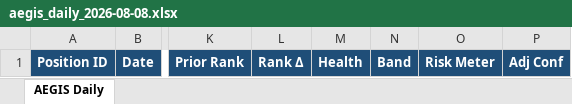
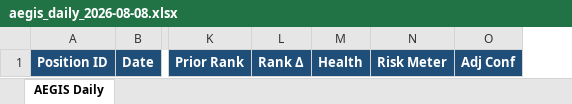
Before and after one commit to gujja330/NexaQuant, an Excel workbook: reports/telegram/aegis_daily_2026-08-08.xlsx, sheet AEGIS Daily, drawn as a sheet; only a part is shown, gaps mark what is left out; values as stored, in another font and other column widths than the file's, no borders; the diff names each change by its address in the sheet, - before the commit and + after, or states it on an @@ line.

```diff
--- a/reports/telegram/aegis_daily_2026-08-08.xlsx (sheet AEGIS Daily)
+++ b/reports/telegram/aegis_daily_2026-08-08.xlsx (sheet AEGIS Daily)
-column N, row 1: Band
```
Also changed, not shown: reports/telegram/aegis_history.xlsx, 5 other files.
